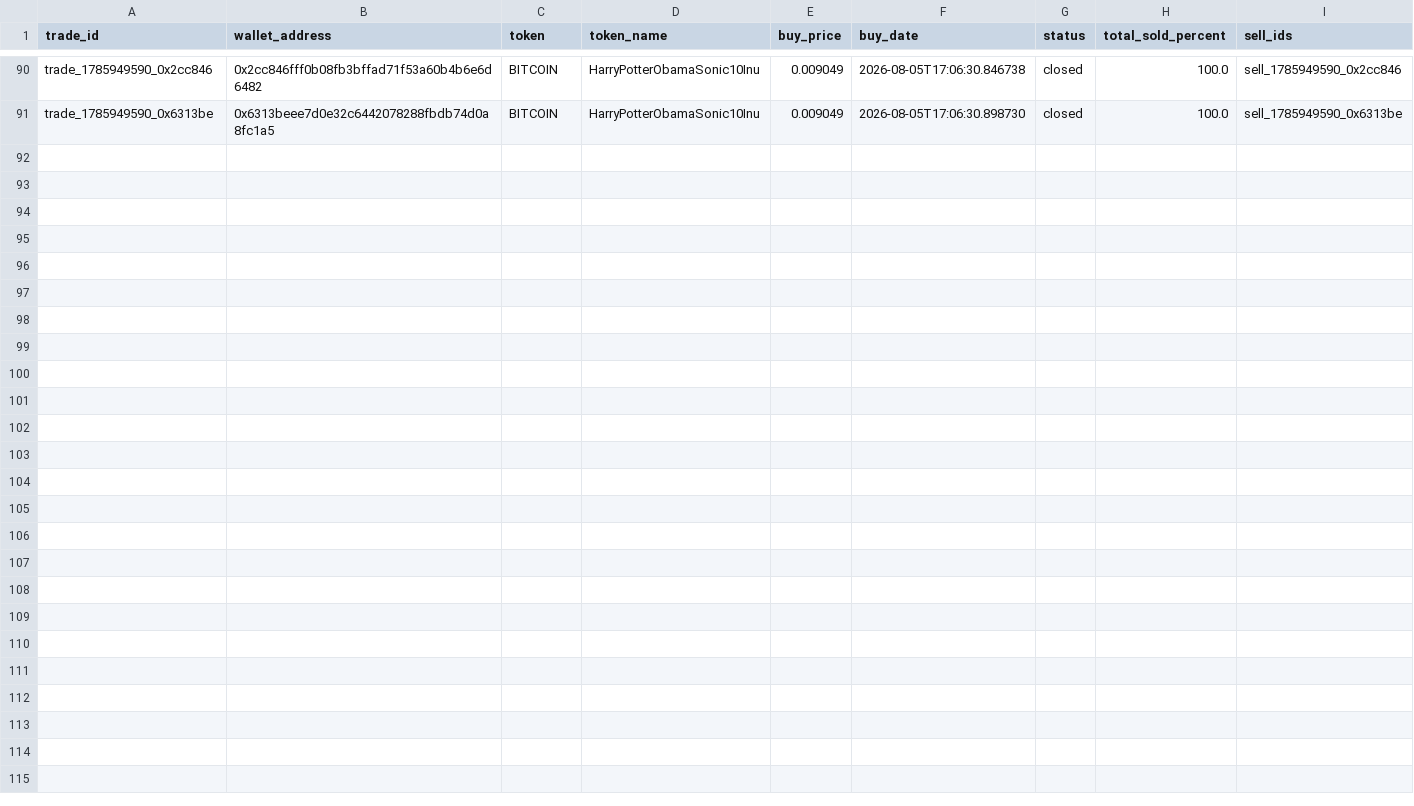
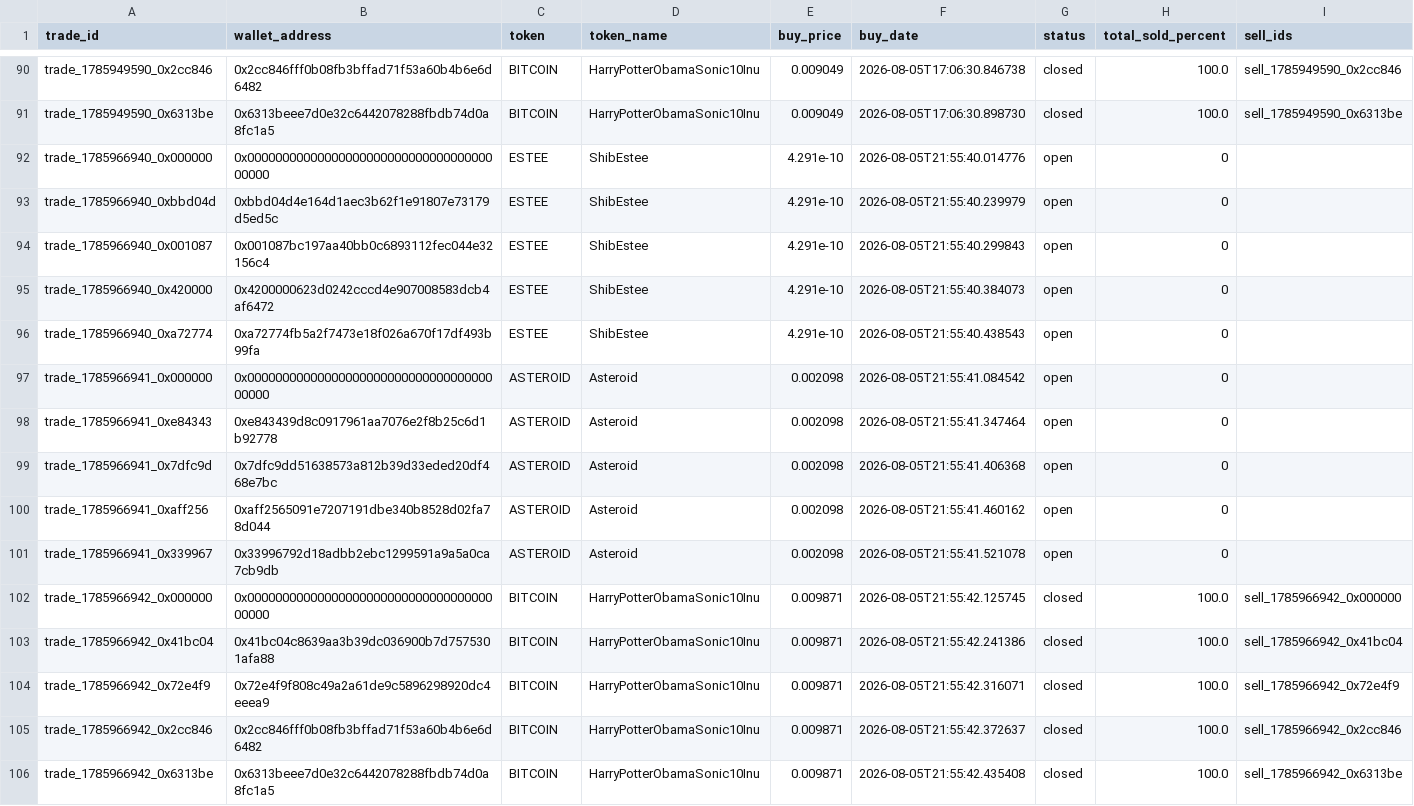
Before and after one commit to khosroabadi-m/Smart-Whale-Tracker, a CSV file: data/trades.csv, drawn as a sheet; only a part is shown, gaps mark what is left out; the diff names each change by its address in the sheet, - before the commit and + after, or states it on an @@ line.

```diff
--- a/data/trades.csv
+++ b/data/trades.csv
+row 92: trade_1785966940_0x000000 | 0x0000000000000000000000000000000000000000 | ESTEE | ShibEstee | 4.291e-10 | 2026-08-05T21:55:40.014776 | open | 0
+row 93: trade_1785966940_0xbbd04d | 0xbbd04d4e164d1aec3b62f1e91807e73179d5ed5c | ESTEE | ShibEstee | 4.291e-10 | 2026-08-05T21:55:40.239979 | open | 0
+row 94: trade_1785966940_0x001087 | 0x001087bc197aa40bb0c6893112fec044e32156c4 | ESTEE | ShibEstee | 4.291e-10 | 2026-08-05T21:55:40.299843 | open | 0
+row 95: trade_1785966940_0x420000 | 0x4200000623d0242cccd4e907008583dcb4af6472 | ESTEE | ShibEstee | 4.291e-10 | 2026-08-05T21:55:40.384073 | open | 0
+row 96: trade_1785966940_0xa72774 | 0xa72774fb5a2f7473e18f026a670f17df493b99fa | ESTEE | ShibEstee | 4.291e-10 | 2026-08-05T21:55:40.438543 | open | 0
+row 97: trade_1785966941_0x000000 | 0x0000000000000000000000000000000000000000 | ASTEROID | Asteroid | 0.002098 | 2026-08-05T21:55:41.084542 | open | 0
+row 98: trade_1785966941_0xe84343 | 0xe843439d8c0917961aa7076e2f8b25c6d1b92778 | ASTEROID | Asteroid | 0.002098 | 2026-08-05T21:55:41.347464 | open | 0
+row 99: trade_1785966941_0x7dfc9d | 0x7dfc9dd51638573a812b39d33eded20df468e7bc | ASTEROID | Asteroid | 0.002098 | 2026-08-05T21:55:41.406368 | open | 0
+row 100: trade_1785966941_0xaff256 | 0xaff2565091e7207191dbe340b8528d02fa78d044 | ASTEROID | Asteroid | 0.002098 | 2026-08-05T21:55:41.460162 | open | 0
+row 101: trade_1785966941_0x339967 | 0x33996792d18adbb2ebc1299591a9a5a0ca7cb9db | ASTEROID | Asteroid | 0.002098 | 2026-08-05T21:55:41.521078 | open | 0
+row 102: trade_1785966942_0x000000 | 0x0000000000000000000000000000000000000000 | BITCOIN | HarryPotterObamaSonic10Inu | 0.009871 | 2026-08-05T21:55:42.125745 | closed | 100.0 | sell_1785966942_0x000000
+row 103: trade_1785966942_0x41bc04 | 0x41bc04c8639aa3b39dc036900b7d7575301afa88 | BITCOIN | HarryPotterObamaSonic10Inu | 0.009871 | 2026-08-05T21:55:42.241386 | closed | 100.0 | sell_1785966942_0x41bc04
+row 104: trade_1785966942_0x72e4f9 | 0x72e4f9f808c49a2a61de9c5896298920dc4eeea9 | BITCOIN | HarryPotterObamaSonic10Inu | 0.009871 | 2026-08-05T21:55:42.316071 | closed | 100.0 | sell_1785966942_0x72e4f9
+row 105: trade_1785966942_0x2cc846 | 0x2cc846fff0b08fb3bffad71f53a60b4b6e6d6482 | BITCOIN | HarryPotterObamaSonic10Inu | 0.009871 | 2026-08-05T21:55:42.372637 | closed | 100.0 | sell_1785966942_0x2cc846
+row 106: trade_1785966942_0x6313be | 0x6313beee7d0e32c6442078288fbdb74d0a8fc1a5 | BITCOIN | HarryPotterObamaSonic10Inu | 0.009871 | 2026-08-05T21:55:42.435408 | closed | 100.0 | sell_1785966942_0x6313be
```
Also changed, not shown: data/sells.csv, data/wallets.csv.
